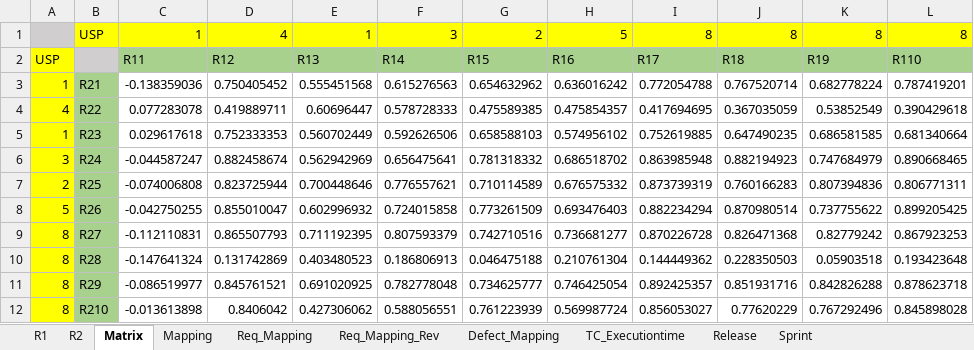
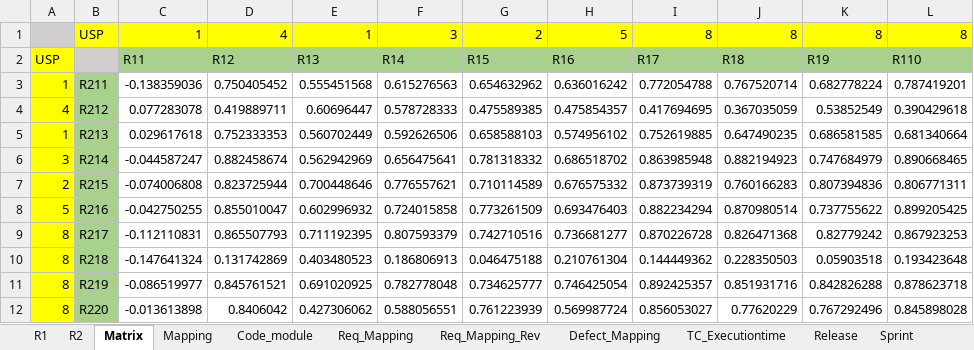
Before and after one commit to amondal8/VPRTS, an Excel workbook: Thesis/Files/Database Creation/Mapping.xlsx, sheet Matrix, drawn as a sheet; values as stored, in another font and other column widths than the file's, no borders; the diff names each change by its address in the sheet, - before the commit and + after, or states it on an @@ line.

```diff
--- a/Thesis/Files/Database Creation/Mapping.xlsx (sheet Matrix)
+++ b/Thesis/Files/Database Creation/Mapping.xlsx (sheet Matrix)
+sheet tab: Code_module
-B3: R21
+B3: R211
-B4: R22
+B4: R212
-B5: R23
+B5: R213
-B6: R24
+B6: R214
-B7: R25
+B7: R215
-B8: R26
+B8: R216
-B9: R27
+B9: R217
-B10: R28
+B10: R218
-B11: R29
+B11: R219
-B12: R210
+B12: R220
```
Also changed, not shown: sheet TC_Executiontime, sheet Req_Mapping_Rev, sheet Req_Mapping, sheet Mapping, sheet R1, 16 other files.
